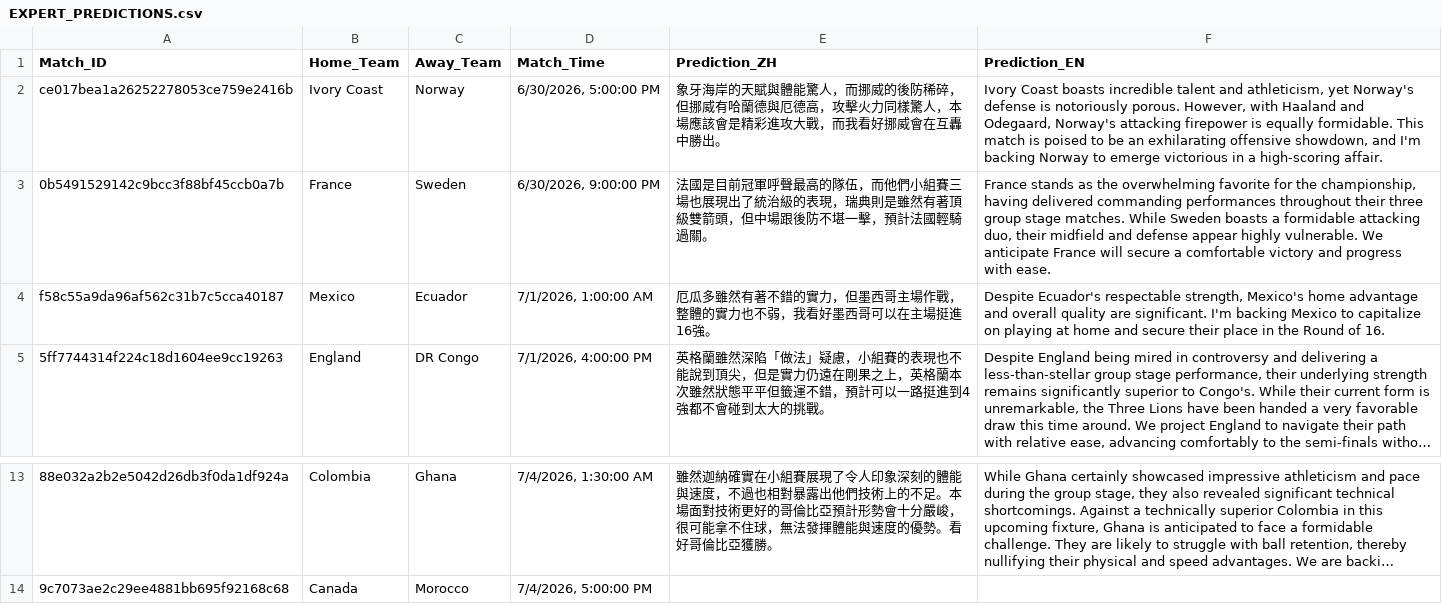
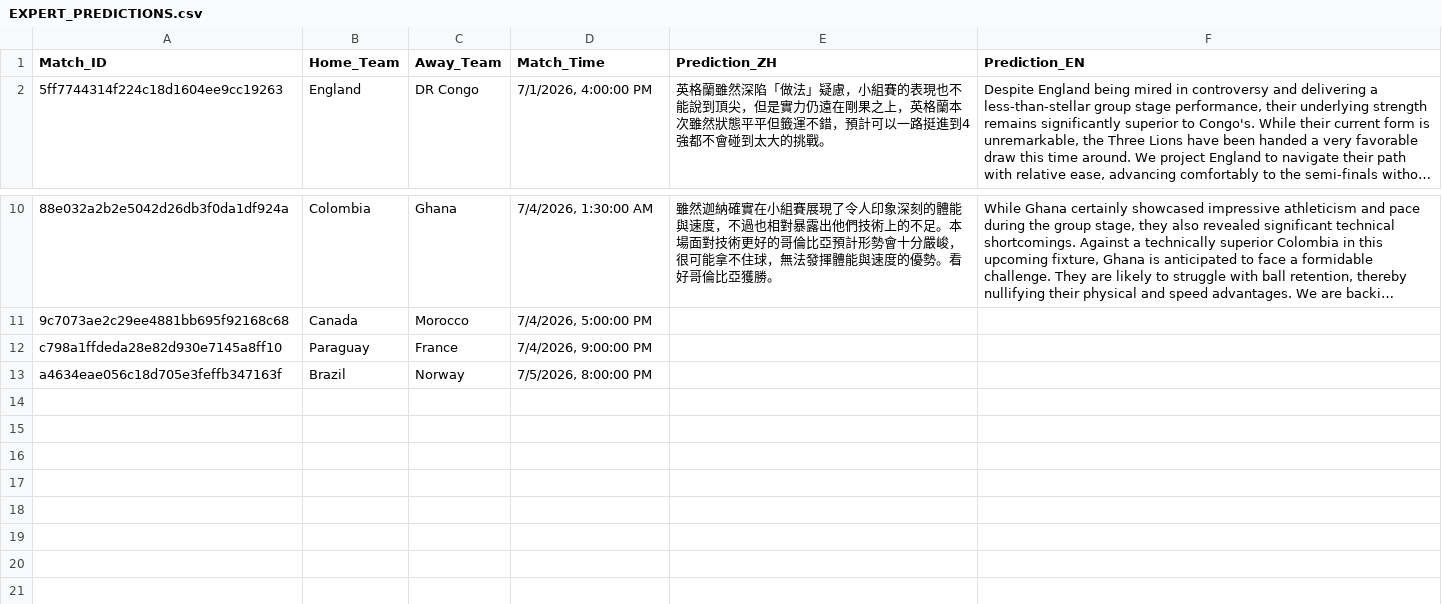
Before and after one commit to eugeneyu-dotcom/thebigbet, a CSV file: EXPERT_PREDICTIONS.csv, drawn as a sheet; only a part is shown, gaps mark what is left out; long unchanged cells end in …; removed rows and columns are numbered as before the commit, all else as after; the diff names each change by its address in the sheet, - before the commit and + after, or states it on an @@ line.

```diff
--- a/EXPERT_PREDICTIONS.csv
+++ b/EXPERT_PREDICTIONS.csv
-row 2: ce017bea1a26252278053ce759e2416b | Ivory Coast | Norway | 6/30/2026, 5:00:00 PM | 象牙海岸的天賦與體能驚人，而挪威的後防稀碎，但挪威有哈蘭德與厄德高，攻擊火力同樣驚人，本場應該會是精彩進攻大戰，而我看好挪威會在互轟中勝出。 | Ivory Coast boasts incredible talent and athleticism, yet Norway's defense is notoriously porous. However, with Haaland and Odegaard, Norway's attacking firepower is equally formidable. This match is poised to be an exhilarating offensive showdown, and I'm backing Norway to emerge victorious in a high-scoring affair.
-row 3: 0b5491529142c9bcc3f88bf45ccb0a7b | France | Sweden | 6/30/2026, 9:00:00 PM | 法國是目前冠軍呼聲最高的隊伍，而他們小組賽三場也展現出了統治級的表現，瑞典則是雖然有著頂級雙箭頭，但中場跟後防不堪一擊，預計法國輕騎過關。 | France stands as the overwhelming favorite for the championship, having delivered commanding performances throughout their three group stage matches. While Sweden boasts a formidable attacking duo, their midfield and defense appear highly vulnerable. We anticipate France will secure a comfortable victory and progress with ease.
-row 4: f58c55a9da96af562c31b7c5cca40187 | Mexico | Ecuador | 7/1/2026, 1:00:00 AM | 厄瓜多雖然有著不錯的實力，但墨西哥主場作戰，整體的實力也不弱，我看好墨西哥可以在主場挺進16強。 | Despite Ecuador's respectable strength, Mexico's home advantage and overall quality are significant. I'm backing Mexico to capitalize on playing at home and secure their place in the Round of 16.
+row 12: c798a1ffdeda28e82d930e7145a8ff10 | Paraguay | France | 7/4/2026, 9:00:00 PM
+row 13: a4634eae056c18d705e3feffb347163f | Brazil | Norway | 7/5/2026, 8:00:00 PM
```
Also changed, not shown: 6 other files.
